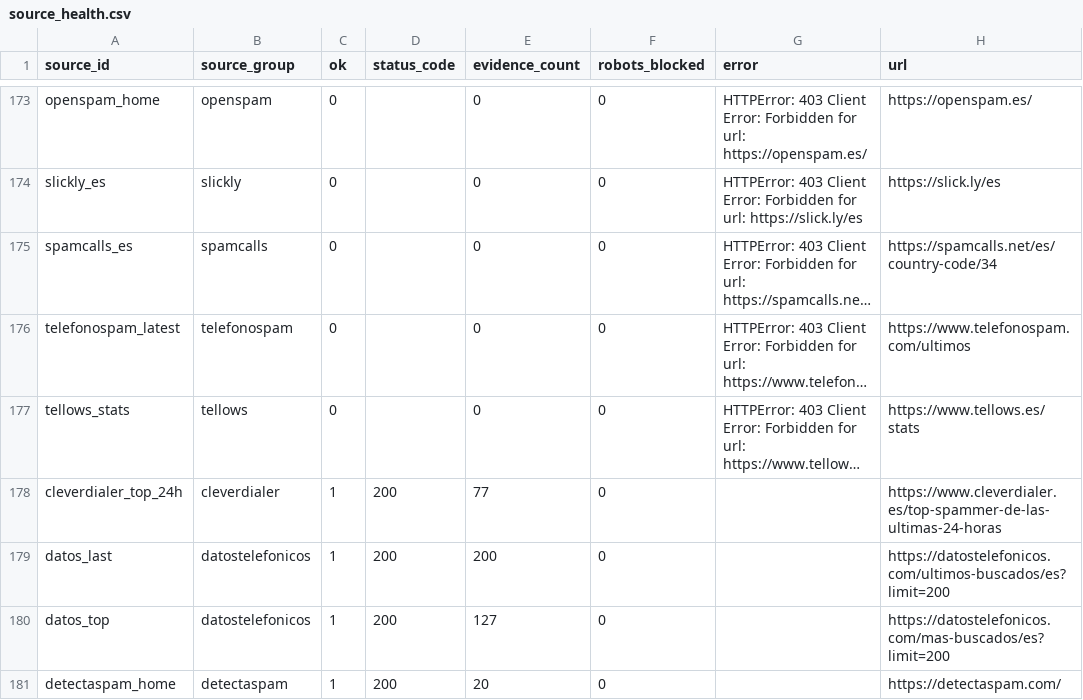
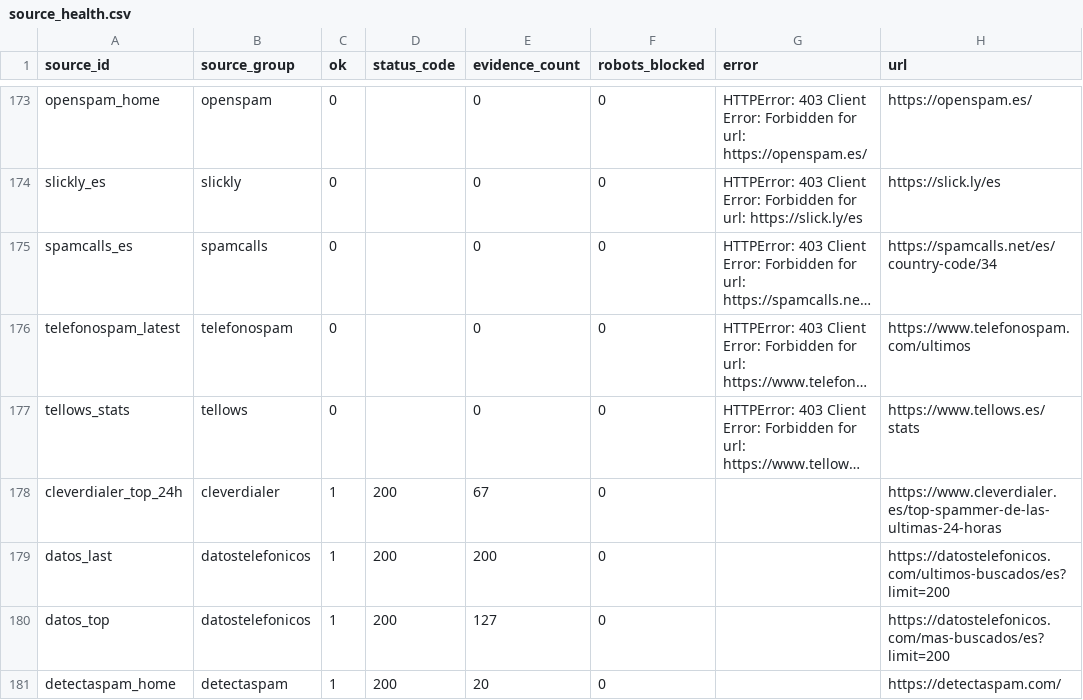
Before and after one commit to Esetot/spamguard-es, a CSV file: data/source_health.csv, drawn as a sheet; only a part is shown, gaps mark what is left out; long unchanged cells end in …; the diff names each change by its address in the sheet, - before the commit and + after, or states it on an @@ line.

```diff
--- a/data/source_health.csv
+++ b/data/source_health.csv
-E178 (evidence_count): 77
+E178 (evidence_count): 67
```
Also changed, not shown: 10 other files.
